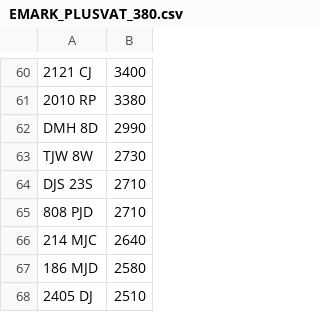
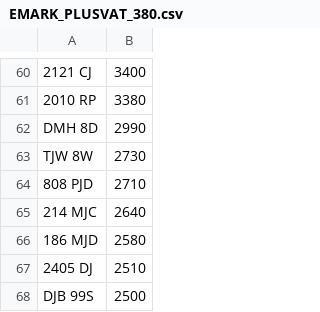
Before and after one commit to jamessaperia/simplyreg, a CSV file: csv/EMARK_PLUSVAT_380.csv, drawn as a sheet; only a part is shown, gaps mark what is left out; the shorter side is filled out with more unchanged rows.

```diff
--- a/csv/EMARK_PLUSVAT_380.csv
+++ b/csv/EMARK_PLUSVAT_380.csv
@@ -63,3 +63,2 @@ DMH 8D,2990
 TJW 8W,2730
-DJS 23S,2710
 808 PJD,2710
```
Also changed, not shown: csv/DRIVEIN_PLUSVAT_300.csv.
